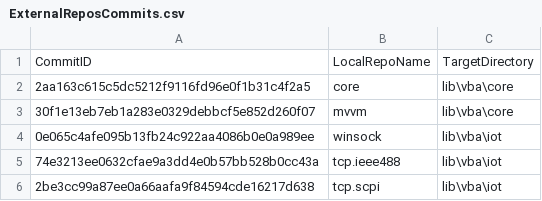
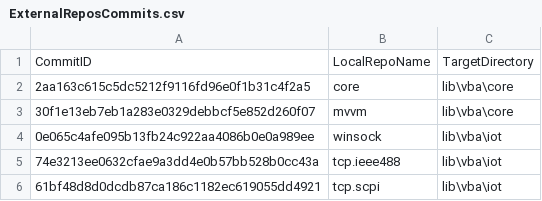
Before and after one commit to ATECoder/vba.tcp.scpi, a CSV file: ExternalReposCommits.csv, drawn as a sheet.

```diff
--- a/ExternalReposCommits.csv
+++ b/ExternalReposCommits.csv
@@ -5,2 +5,2 @@ CommitID,LocalRepoName,TargetDirectory
 74e3213ee0632cfae9a3dd4e0b57bb528b0cc43a,tcp.ieee488,lib\vba\iot
-2be3cc99a87ee0a66aafa9f84594cde16217d638,tcp.scpi,lib\vba\iot
+61bf48d8d0dcdb87ca186c1182ec619055dd4921,tcp.scpi,lib\vba\iot
```
Also changed, not shown: 2 other files.
